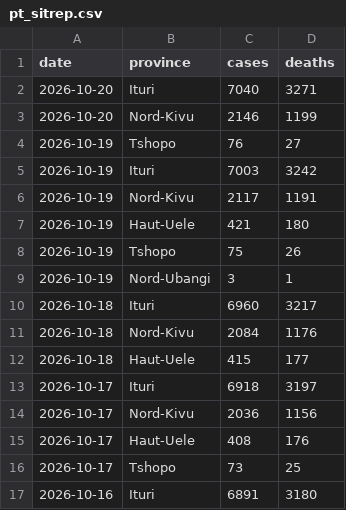
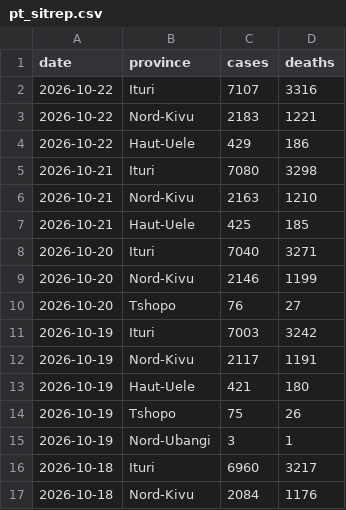
Before and after one commit to wzmli/ebola_2026, a CSV file: pt_sitrep.csv, drawn as a sheet; only a part is shown; the shorter side is filled out with more unchanged rows.

```diff
--- a/pt_sitrep.csv
+++ b/pt_sitrep.csv
@@ -1,5 +1,11 @@
 date, province, cases, deaths
+2026-10-22, Ituri, 7107, 3316
+2026-10-22, Nord-Kivu, 2183, 1221
+2026-10-22, Haut-Uele, 429, 186
+2026-10-21, Ituri, 7080, 3298
+2026-10-21, Nord-Kivu, 2163, 1210
+2026-10-21, Haut-Uele, 425, 185
 2026-10-20, Ituri, 7040, 3271
 2026-10-20, Nord-Kivu, 2146, 1199
-2026-10-19, Tshopo, 76, 27
+2026-10-20, Tshopo, 76, 27
 2026-10-19, Ituri, 7003, 3242
```
Also changed, not shown: drc_sitrep.csv.
